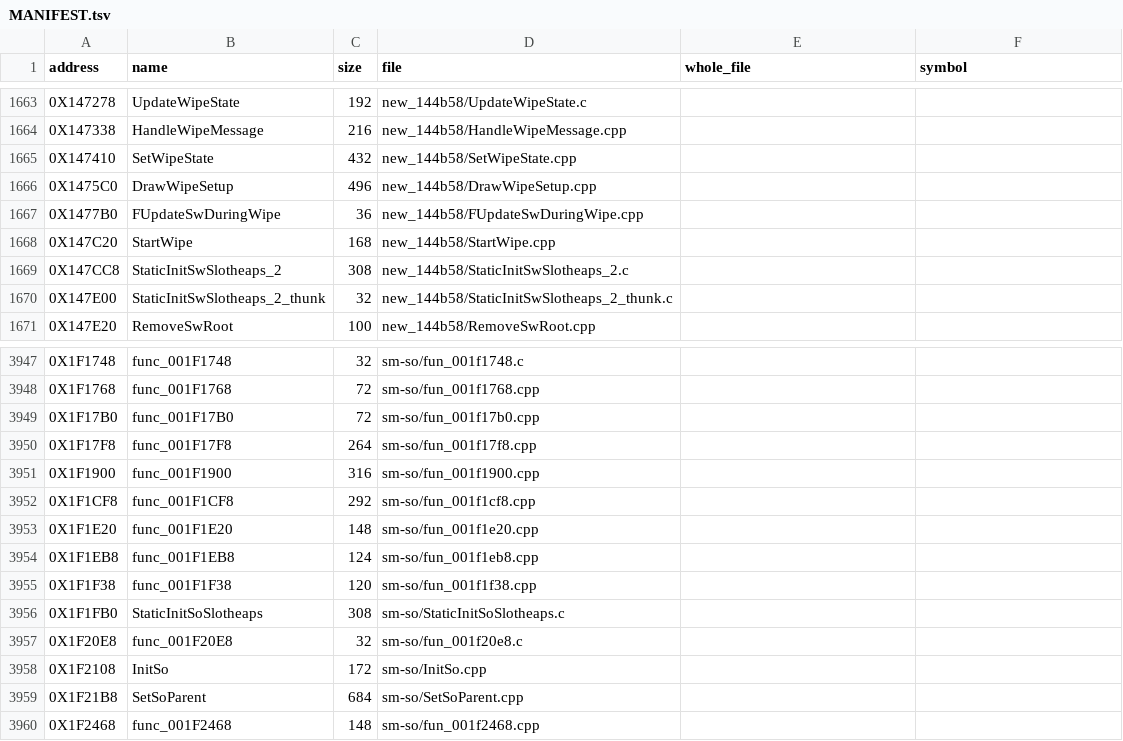
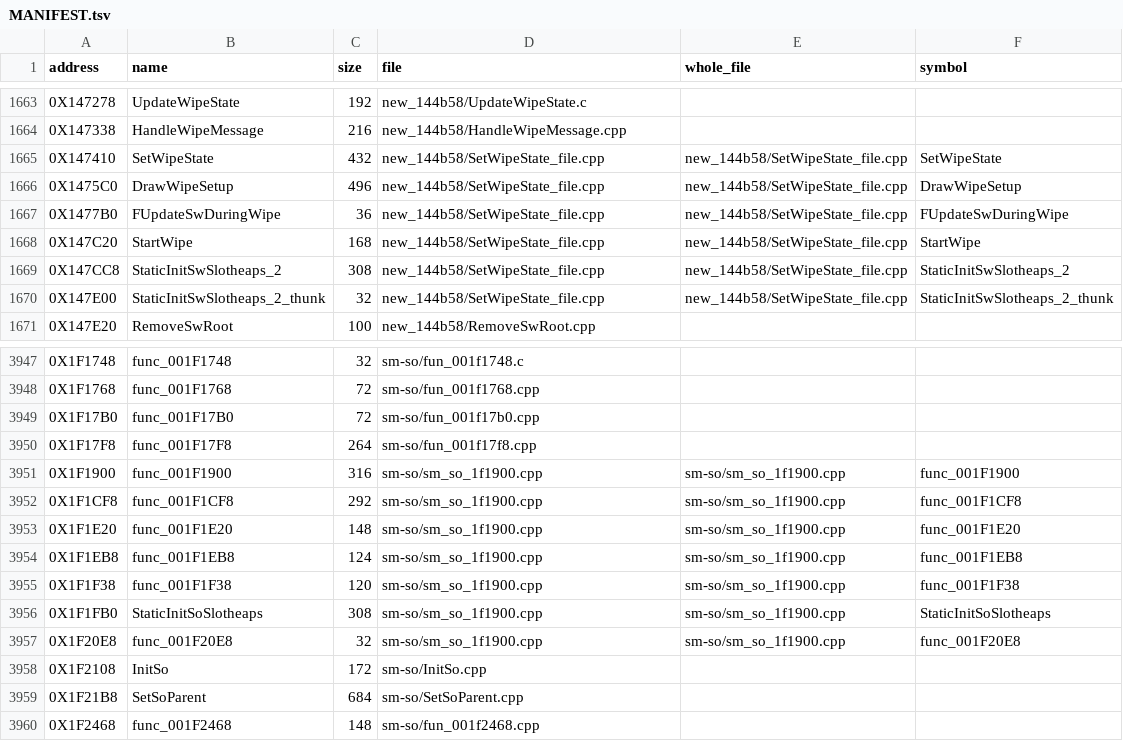
Before and after one commit to Blightwidow/rogue-byte, a TSV file: src/MANIFEST.tsv, drawn as a sheet; only a part is shown, gaps mark what is left out; the diff covers the shown part only.

Commit message:
feat(build): five more whole files, link and proof take a file's own rodata
Five more retail files build whole (83 files, 304 matched functions).
link_image.py now links a whole file's own .rodata at retail's address
(single hi/lo base, bytes checked after the link) and make_whole_files
compare_object proves it. Four files with own rodata convert and the
image stays identical, but make_objdiff cut_function cannot cut a
function that reads .rodata, so exclusion still holds them back: they
would drop out of the objdiff report and gain no data bytes.

Verified: make elf PASS; make pal 6106 of 6825, 78.64%; make objdiff
80.10% code, 6192 functions, 0.83% data, all unchanged; make check ok.

```diff
--- a/src/MANIFEST.tsv
+++ b/src/MANIFEST.tsv
@@ -1664,8 +1664,8 @@ address	name	size	file	whole_file	symbol
 0X147338	HandleWipeMessage	216	new_144b58/HandleWipeMessage.cpp		
-0X147410	SetWipeState	432	new_144b58/SetWipeState.cpp		
-0X1475C0	DrawWipeSetup	496	new_144b58/DrawWipeSetup.cpp		
-0X1477B0	FUpdateSwDuringWipe	36	new_144b58/FUpdateSwDuringWipe.cpp		
-0X147C20	StartWipe	168	new_144b58/StartWipe.cpp		
-0X147CC8	StaticInitSwSlotheaps_2	308	new_144b58/StaticInitSwSlotheaps_2.c		
-0X147E00	StaticInitSwSlotheaps_2_thunk	32	new_144b58/StaticInitSwSlotheaps_2_thunk.c		
+0X147410	SetWipeState	432	new_144b58/SetWipeState_file.cpp	new_144b58/SetWipeState_file.cpp	SetWipeState
+0X1475C0	DrawWipeSetup	496	new_144b58/SetWipeState_file.cpp	new_144b58/SetWipeState_file.cpp	DrawWipeSetup
+0X1477B0	FUpdateSwDuringWipe	36	new_144b58/SetWipeState_file.cpp	new_144b58/SetWipeState_file.cpp	FUpdateSwDuringWipe
+0X147C20	StartWipe	168	new_144b58/SetWipeState_file.cpp	new_144b58/SetWipeState_file.cpp	StartWipe
+0X147CC8	StaticInitSwSlotheaps_2	308	new_144b58/SetWipeState_file.cpp	new_144b58/SetWipeState_file.cpp	StaticInitSwSlotheaps_2
+0X147E00	StaticInitSwSlotheaps_2_thunk	32	new_144b58/SetWipeState_file.cpp	new_144b58/SetWipeState_file.cpp	StaticInitSwSlotheaps_2_thunk
 0X147E20	RemoveSwRoot	100	new_144b58/RemoveSwRoot.cpp		
@@ -3950,9 +3950,9 @@ address	name	size	file	whole_file	symbol
 0X1F17F8	func_001F17F8	264	sm-so/fun_001f17f8.cpp		
-0X1F1900	func_001F1900	316	sm-so/fun_001f1900.cpp		
-0X1F1CF8	func_001F1CF8	292	sm-so/fun_001f1cf8.cpp		
-0X1F1E20	func_001F1E20	148	sm-so/fun_001f1e20.cpp		
-0X1F1EB8	func_001F1EB8	124	sm-so/fun_001f1eb8.cpp		
-0X1F1F38	func_001F1F38	120	sm-so/fun_001f1f38.cpp		
-0X1F1FB0	StaticInitSoSlotheaps	308	sm-so/StaticInitSoSlotheaps.c		
-0X1F20E8	func_001F20E8	32	sm-so/fun_001f20e8.c		
+0X1F1900	func_001F1900	316	sm-so/sm_so_1f1900.cpp	sm-so/sm_so_1f1900.cpp	func_001F1900
+0X1F1CF8	func_001F1CF8	292	sm-so/sm_so_1f1900.cpp	sm-so/sm_so_1f1900.cpp	func_001F1CF8
+0X1F1E20	func_001F1E20	148	sm-so/sm_so_1f1900.cpp	sm-so/sm_so_1f1900.cpp	func_001F1E20
+0X1F1EB8	func_001F1EB8	124	sm-so/sm_so_1f1900.cpp	sm-so/sm_so_1f1900.cpp	func_001F1EB8
+0X1F1F38	func_001F1F38	120	sm-so/sm_so_1f1900.cpp	sm-so/sm_so_1f1900.cpp	func_001F1F38
+0X1F1FB0	StaticInitSoSlotheaps	308	sm-so/sm_so_1f1900.cpp	sm-so/sm_so_1f1900.cpp	StaticInitSoSlotheaps
+0X1F20E8	func_001F20E8	32	sm-so/sm_so_1f1900.cpp	sm-so/sm_so_1f1900.cpp	func_001F20E8
 0X1F2108	InitSo	172	sm-so/InitSo.cpp		
```
Also changed, not shown: 45 edited cells elsewhere in this file, config/us/whole_files.tsv, 35 other files.
